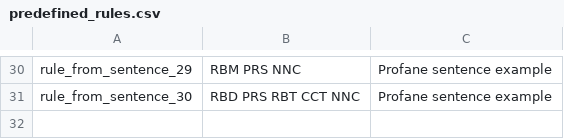
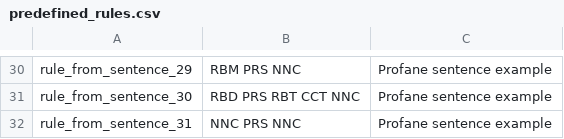
Before and after one commit to lalanglarano/TAKLUBAN-FILIPINO-NATIVE-LANGUAGE-PROFANE-DETECTION, a CSV file: PATTERN_GENERATION/predefined_rules.csv, drawn as a sheet; only a part is shown, gaps mark what is left out; the diff names each change by its address in the sheet, - before the commit and + after, or states it on an @@ line.

```diff
--- a/PATTERN_GENERATION/predefined_rules.csv
+++ b/PATTERN_GENERATION/predefined_rules.csv
+row 32: rule_from_sentence_31 | NNC PRS NNC | Profane sentence example
```
Also changed, not shown: POSTagging/POSTAGGER/POSData.csv, POSdata.csv, 6 other files.
